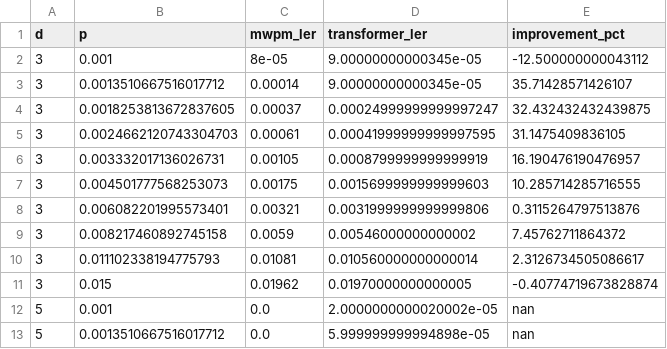
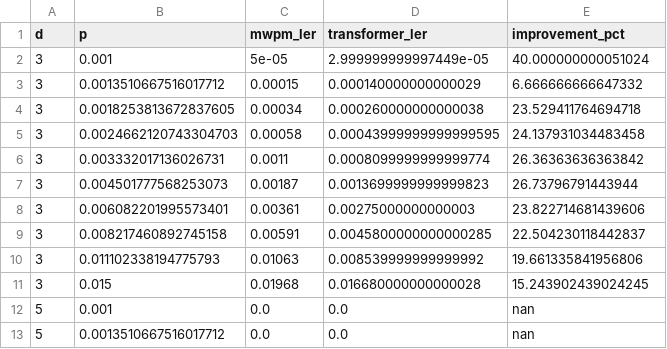
Before and after one commit to armishra111/TransformerQEC, a CSV file: results/evaluation_results.csv, drawn as a sheet; only a part is shown; the diff covers the shown part only.

Commit message:
fresh run for d=3,5. New plot comparing MWPM for d =3,5,7 together

```diff
--- a/results/evaluation_results.csv
+++ b/results/evaluation_results.csv
@@ -1,13 +1,13 @@
 d,p,mwpm_ler,transformer_ler,improvement_pct
-3,0.001,8e-05,9.00000000000345e-05,-12.500000000043112
-3,0.0013510667516017712,0.00014,9.00000000000345e-05,35.71428571426107
-3,0.0018253813672837605,0.00037,0.00024999999999997247,32.432432432439875
-3,0.0024662120743304703,0.00061,0.00041999999999997595,31.1475409836105
-3,0.003332017136026731,0.00105,0.0008799999999999919,16.190476190476957
-3,0.004501777568253073,0.00175,0.0015699999999999603,10.285714285716555
-3,0.006082201995573401,0.00321,0.0031999999999999806,0.3115264797513876
-3,0.008217460892745158,0.0059,0.00546000000000002,7.45762711864372
-3,0.011102338194775793,0.01081,0.010560000000000014,2.3126734505086617
-3,0.015,0.01962,0.01970000000000005,-0.40774719673828874
-5,0.001,0.0,2.0000000000020002e-05,nan
-5,0.0013510667516017712,0.0,5.999999999994898e-05,nan
+3,0.001,5e-05,2.999999999997449e-05,40.000000000051024
+3,0.0013510667516017712,0.00015,0.000140000000000029,6.666666666647332
+3,0.0018253813672837605,0.00034,0.000260000000000038,23.529411764694718
+3,0.0024662120743304703,0.00058,0.00043999999999999595,24.137931034483458
+3,0.003332017136026731,0.0011,0.0008099999999999774,26.36363636363842
+3,0.004501777568253073,0.00187,0.0013699999999999823,26.73796791443944
+3,0.006082201995573401,0.00361,0.00275000000000003,23.822714681439606
+3,0.008217460892745158,0.00591,0.0045800000000000285,22.504230118442837
+3,0.011102338194775793,0.01063,0.008539999999999992,19.661335841956806
+3,0.015,0.01968,0.016680000000000028,15.243902439024245
+5,0.001,0.0,0.0,nan
+5,0.0013510667516017712,0.0,0.0,nan
```
Also changed, not shown: 41 edited cells elsewhere in this file, 3 other files.
